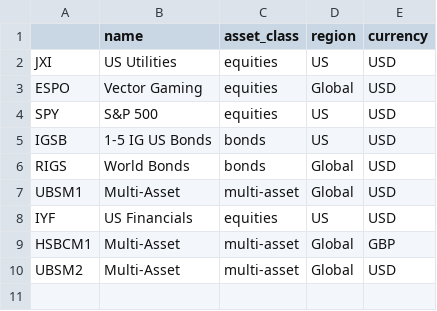
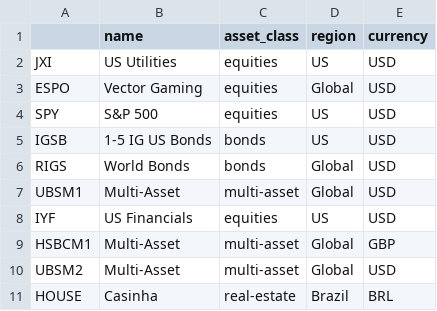
Before and after one commit to gcedism/portfolio, a CSV file: _data/funds.csv, drawn as a sheet.

```diff
--- a/_data/funds.csv
+++ b/_data/funds.csv
@@ -10 +10,2 @@ HSBCM1,Multi-Asset,multi-asset,Global,GBP
 UBSM2,Multi-Asset,multi-asset,Global,USD
+HOUSE,Casinha,real-estate,Brazil,BRL
```
Also changed, not shown: 12 other files.
